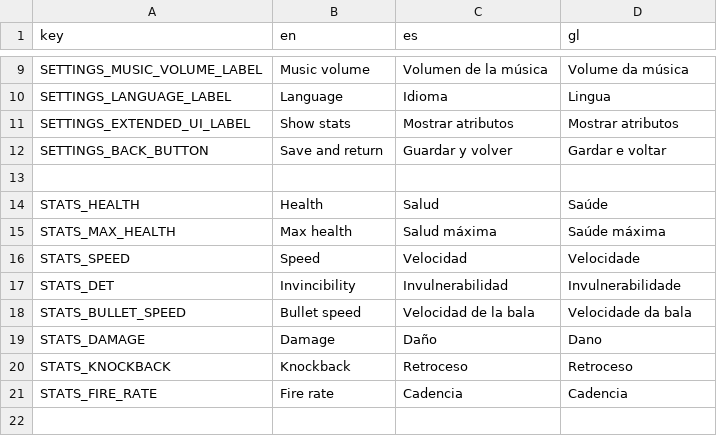
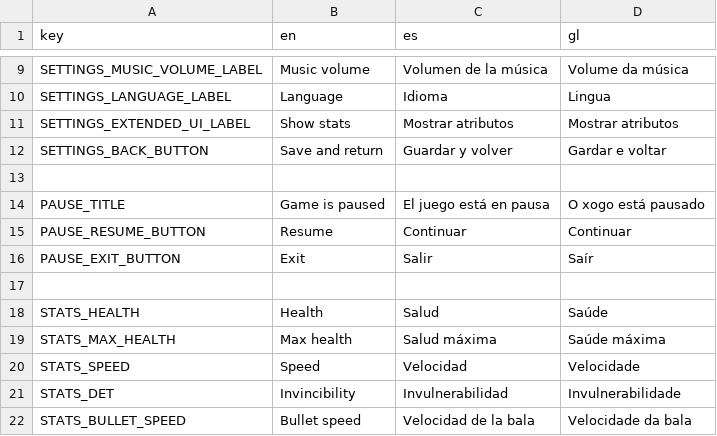
Before and after one commit to Javier-AN/wantors, a CSV file: assets/locales/translations.csv, drawn as a sheet; only a part is shown, gaps mark what is left out; the shorter side is filled out with more unchanged rows; the diff names each change by its address in the sheet, - before the commit and + after, or states it on an @@ line.

Commit message:
Pause menu

```diff
--- a/assets/locales/translations.csv
+++ b/assets/locales/translations.csv
+row 14: PAUSE_TITLE | Game is paused | El juego está en pausa | O xogo está pausado
+row 15: PAUSE_RESUME_BUTTON | Resume | Continuar | Continuar
+row 16: PAUSE_EXIT_BUTTON | Exit | Salir | Saír
+row 17: (empty)
```
Also changed, not shown: 8 other files.
